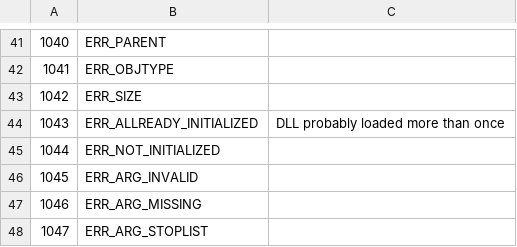
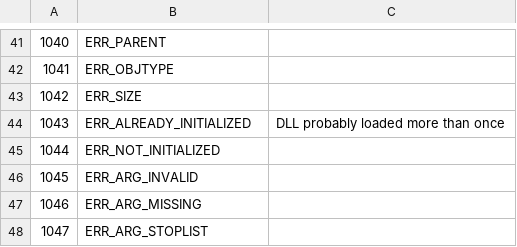
Before and after one commit to Dyalog/APLToolsWIP, a CSV file: CONGA/Common/ErrorTable.csv, drawn as a sheet; only a part is shown, gaps mark what is left out.

Commit message:
fix resolution with LDRC in FindDRC in X509Cert typo fix in ErrorTable

```diff
--- a/CONGA/Common/ErrorTable.csv
+++ b/CONGA/Common/ErrorTable.csv
@@ -43,3 +43,3 @@
 1042,ERR_SIZE,
-1043,ERR_ALLREADY_INITIALIZED,DLL probably loaded more than once
+1043,ERR_ALREADY_INITIALIZED,DLL probably loaded more than once
 1044,ERR_NOT_INITIALIZED,
```
Also changed, not shown: 1 other file.
